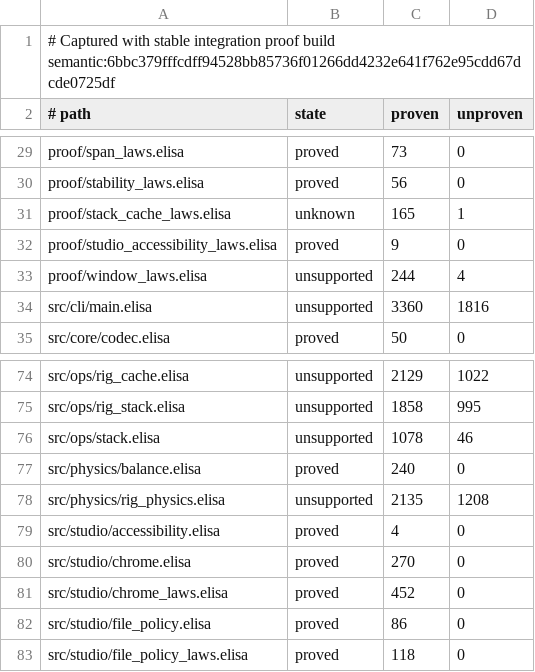
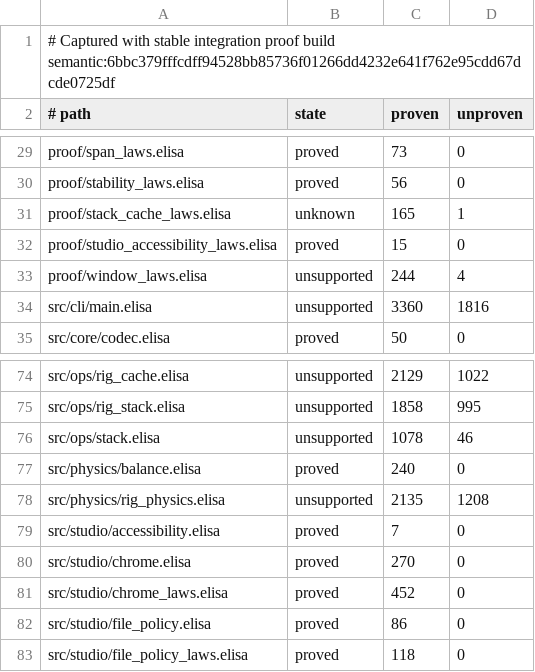
Before and after one commit to torarinvik/mocap-cleaner, a TSV file: scripts/proof-baseline.tsv, drawn as a sheet; only a part is shown, gaps mark what is left out.

Commit message:
Prove toolbar accessibility identities

```diff
--- a/scripts/proof-baseline.tsv
+++ b/scripts/proof-baseline.tsv
@@ -31,3 +31,3 @@ proof/stability_laws.elisa	proved	56	0
 proof/stack_cache_laws.elisa	unknown	165	1
-proof/studio_accessibility_laws.elisa	proved	9	0
+proof/studio_accessibility_laws.elisa	proved	15	0
 proof/window_laws.elisa	unsupported	244	4
@@ -78,3 +78,3 @@ src/physics/balance.elisa	proved	240	0
 src/physics/rig_physics.elisa	unsupported	2135	1208
-src/studio/accessibility.elisa	proved	4	0
+src/studio/accessibility.elisa	proved	7	0
 src/studio/chrome.elisa	proved	270	0
```
Also changed, not shown: 4 other files.
